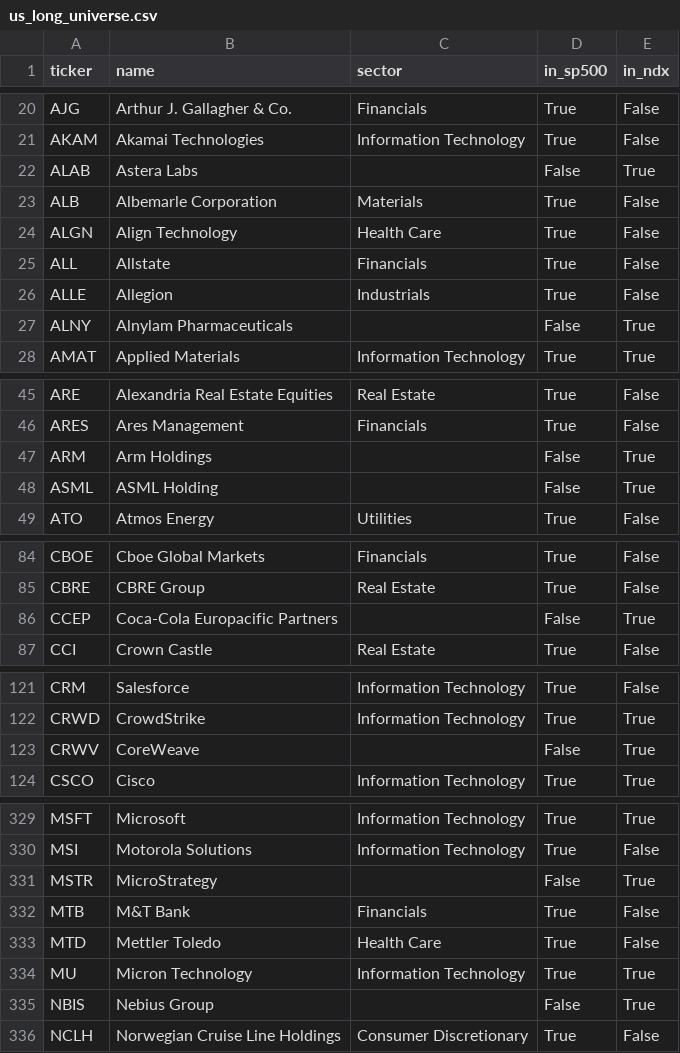
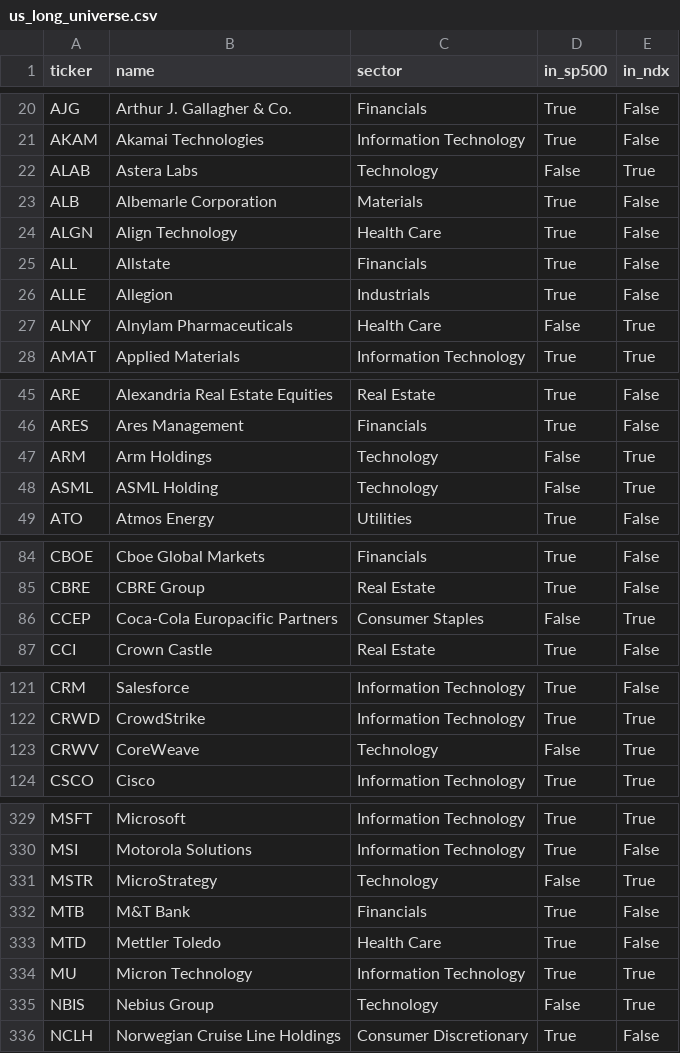
Before and after one commit to cplajha-pixel/stock-screener, a CSV file: output/us_long_universe.csv, drawn as a sheet; only a part is shown, gaps mark what is left out; the diff covers the shown part only.

Commit message:
결과 갱신 2026-09-10 01:29 UTC [--short --mid --long --insight]

```diff
--- a/output/us_long_universe.csv
+++ b/output/us_long_universe.csv
@@ -21,3 +21,3 @@ AJG,Arthur J. Gallagher & Co.,Financials,True,False
 AKAM,Akamai Technologies,Information Technology,True,False
-ALAB,Astera Labs,,False,True
+ALAB,Astera Labs,Technology,False,True
 ALB,Albemarle Corporation,Materials,True,False
@@ -26,3 +26,3 @@ ALL,Allstate,Financials,True,False
 ALLE,Allegion,Industrials,True,False
-ALNY,Alnylam Pharmaceuticals,,False,True
+ALNY,Alnylam Pharmaceuticals,Health Care,False,True
 AMAT,Applied Materials,Information Technology,True,True
@@ -46,4 +46,4 @@ ARE,Alexandria Real Estate Equities,Real Estate,True,False
 ARES,Ares Management,Financials,True,False
-ARM,Arm Holdings,,False,True
-ASML,ASML Holding,,False,True
+ARM,Arm Holdings,Technology,False,True
+ASML,ASML Holding,Technology,False,True
 ATO,Atmos Energy,Utilities,True,False
@@ -85,3 +85,3 @@ CBOE,Cboe Global Markets,Financials,True,False
 CBRE,CBRE Group,Real Estate,True,False
-CCEP,Coca-Cola Europacific Partners,,False,True
+CCEP,Coca-Cola Europacific Partners,Consumer Staples,False,True
 CCI,Crown Castle,Real Estate,True,False
@@ -122,3 +122,3 @@ CRM,Salesforce,Information Technology,True,False
 CRWD,CrowdStrike,Information Technology,True,True
-CRWV,CoreWeave,,False,True
+CRWV,CoreWeave,Technology,False,True
 CSCO,Cisco,Information Technology,True,True
@@ -330,3 +330,3 @@ MSFT,Microsoft,Information Technology,True,True
 MSI,Motorola Solutions,Information Technology,True,False
-MSTR,MicroStrategy,,False,True
+MSTR,MicroStrategy,Technology,False,True
 MTB,M&T Bank,Financials,True,False
@@ -334,3 +334,3 @@ MTD,Mettler Toledo,Health Care,True,False
 MU,Micron Technology,Information Technology,True,True
-NBIS,Nebius Group,,False,True
+NBIS,Nebius Group,Technology,False,True
 NCLH,Norwegian Cruise Line Holdings,Consumer Discretionary,True,False
```
Also changed, not shown: 7 edited cells elsewhere in this file, 5 other files.
